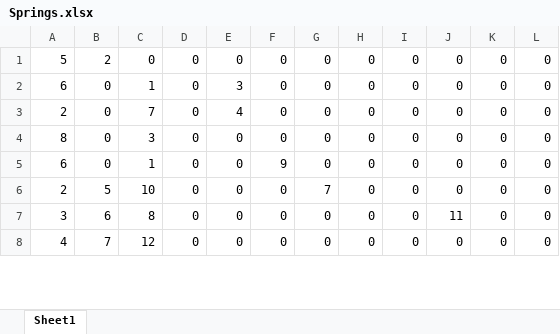
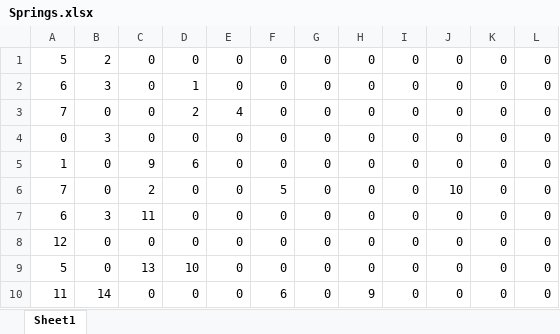
Before and after one commit to JoshPizel/4thYearProject, an Excel workbook: Mass-model/Mass model/Springs.xlsx, sheet Sheet1, drawn as a sheet; only a part is shown; values as stored, in another font and other column widths than the file's, no borders; addresses are those after the commit; the diff covers the shown part only; the diff names each change by its address in the sheet, - before the commit and + after, or states it on an @@ line.

```diff
--- a/Mass-model/Mass model/Springs.xlsx (sheet Sheet1)
+++ b/Mass-model/Mass model/Springs.xlsx (sheet Sheet1)
-B2: 0
+B2: 3
-C2: 1
+C2: 0
-D2: 0
+D2: 1
-E2: 3
+E2: 0
-A3: 2
+A3: 7
-C3: 7
+C3: 0
-D3: 0
+D3: 2
-A4: 8
+A4: 0
-B4: 0
+B4: 3
-C4: 3
+C4: 0
+row 5: 1 | 0 | 9 | 6 | 0 | 0 | 0 | 0 | 0 | 0 | 0 | 0
+row 6: 7 | 0 | 2 | 0 | 0 | 5 | 0 | 0 | 0 | 10 | 0 | 0
-B7: 0
+B7: 3
-C7: 1
+C7: 11
-F7: 9
+F7: 0
-A8: 2
+A8: 12
-B8: 5
+B8: 0
-C8: 10
+C8: 0
-G8: 7
+G8: 0
-A9: 3
+A9: 5
-B9: 6
+B9: 0
-C9: 8
+C9: 13
-D9: 0
+D9: 10
-J9: 11
+J9: 0
-A10: 4
+A10: 11
-B10: 7
+B10: 14
-C10: 12
+C10: 0
-F10: 0
+F10: 6
-H10: 0
+H10: 9
```
Also changed, not shown: 2 removed rows and 19 edited cells elsewhere in this sheet, Mass-model/Mass model/Masses.xlsx, 4 other files.
